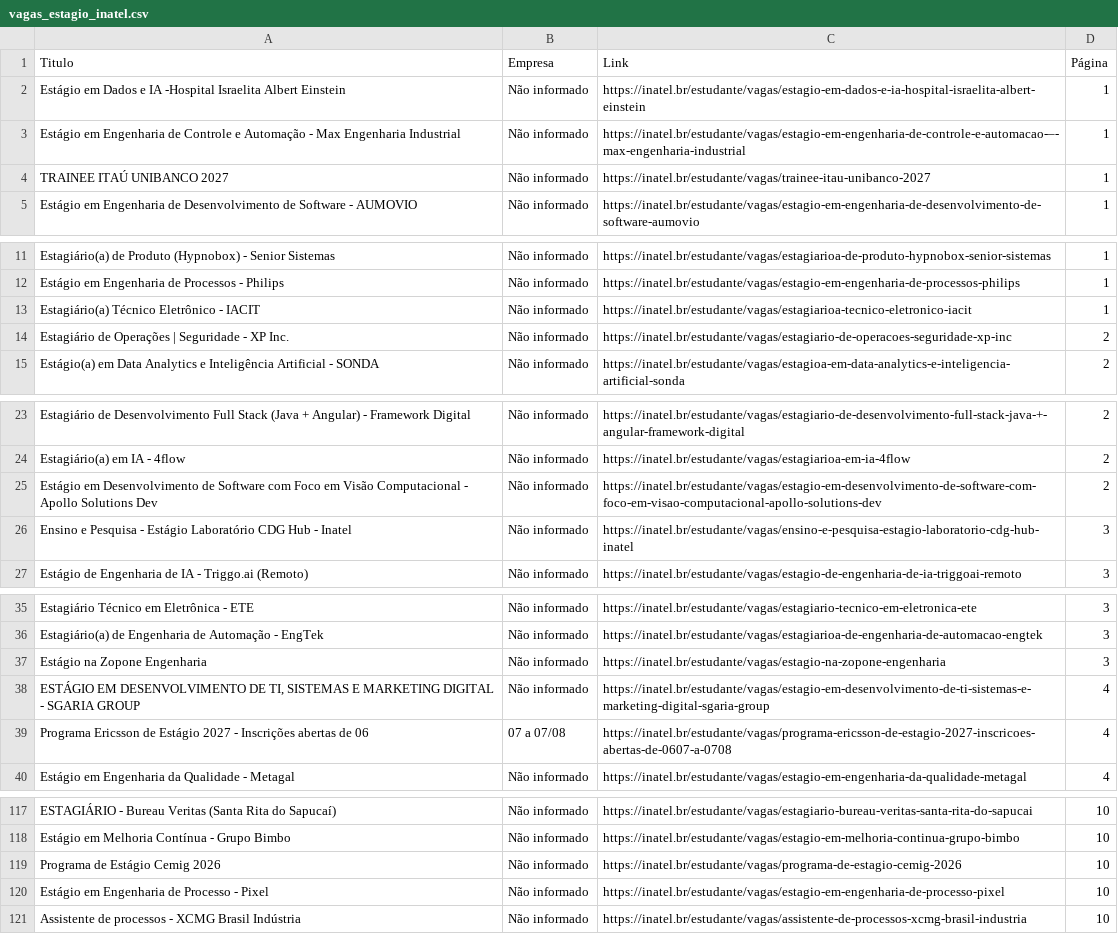
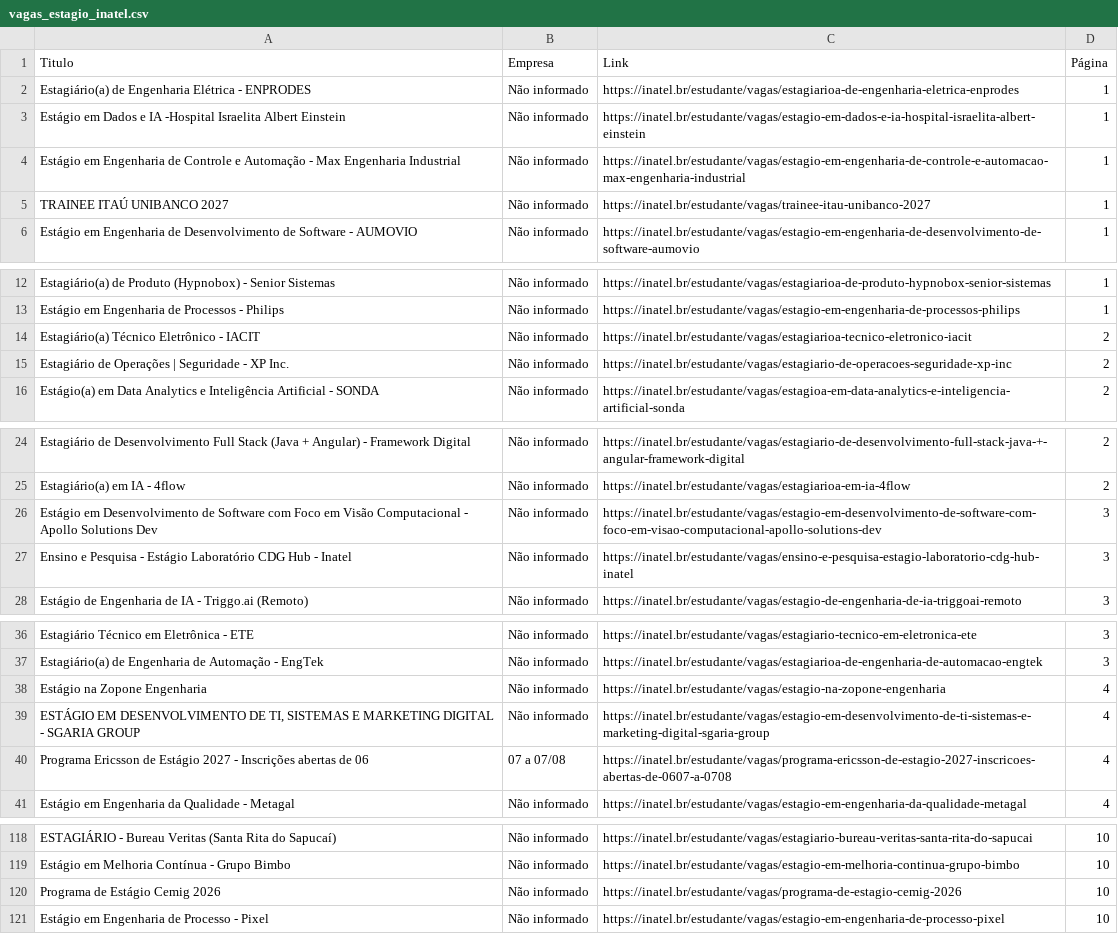
Before and after one commit to Joao0015/inatel-vagas-bot2.0, a CSV file: vagas_estagio_inatel.csv, drawn as a sheet; only a part is shown, gaps mark what is left out; the diff covers the shown part only.

```diff
--- a/vagas_estagio_inatel.csv
+++ b/vagas_estagio_inatel.csv
@@ -1,4 +1,5 @@
 Titulo,Empresa,Link,Página
+Estagiário(a) de Engenharia Elétrica - ENPRODES,Não informado,https://inatel.br/estudante/vagas/estagiarioa-de-engenharia-eletrica-enprodes,1
 Estágio em Dados e IA -Hospital Israelita Albert Einstein,Não informado,https://inatel.br/estudante/vagas/estagio-em-dados-e-ia-hospital-israelita-albert-einstein,1
-Estágio em Engenharia de Controle e Automação - Max Engenharia Industrial,Não informado,https://inatel.br/estudante/vagas/estagio-em-engenharia-de-controle-e-automacao-–-max-engenharia-industrial,1
+Estágio em Engenharia de Controle e Automação - Max Engenharia Industrial,Não informado,https://inatel.br/estudante/vagas/estagio-em-engenharia-de-controle-e-automacao-max-engenharia-industrial,1
 TRAINEE ITAÚ UNIBANCO 2027,Não informado,https://inatel.br/estudante/vagas/trainee-itau-unibanco-2027,1
@@ -12,3 +13,3 @@ Estagiário(a) de Produto (Hypnobox)  - Senior Sistemas,Não informado,https://i
 Estágio em Engenharia de Processos -  Philips,Não informado,https://inatel.br/estudante/vagas/estagio-em-engenharia-de-processos-philips,1
-Estagiário(a) Técnico Eletrônico - IACIT,Não informado,https://inatel.br/estudante/vagas/estagiarioa-tecnico-eletronico-iacit,1
+Estagiário(a) Técnico Eletrônico - IACIT,Não informado,https://inatel.br/estudante/vagas/estagiarioa-tecnico-eletronico-iacit,2
 Estagiário de Operações | Seguridade - XP Inc.,Não informado,https://inatel.br/estudante/vagas/estagiario-de-operacoes-seguridade-xp-inc,2
@@ -24,3 +25,3 @@ Estagiário de Desenvolvimento Full Stack (Java + Angular) - Framework Digital,N
 Estagiário(a) em IA - 4flow,Não informado,https://inatel.br/estudante/vagas/estagiarioa-em-ia-4flow,2
-Estágio em Desenvolvimento de Software com Foco em Visão Computacional - Apollo Solutions Dev,Não informado,https://inatel.br/estudante/vagas/estagio-em-desenvolvimento-de-software-com-foco-em-visao-computacional-apollo-solutions-dev,2
+Estágio em Desenvolvimento de Software com Foco em Visão Computacional - Apollo Solutions Dev,Não informado,https://inatel.br/estudante/vagas/estagio-em-desenvolvimento-de-software-com-foco-em-visao-computacional-apollo-solutions-dev,3
 Ensino e Pesquisa - Estágio Laboratório CDG Hub - Inatel,Não informado,https://inatel.br/estudante/vagas/ensino-e-pesquisa-estagio-laboratorio-cdg-hub-inatel,3
@@ -36,3 +37,3 @@ Estagiário Técnico em Eletrônica - ETE,Não informado,https://inatel.br/estud
 Estagiário(a) de Engenharia de Automação - EngTek,Não informado,https://inatel.br/estudante/vagas/estagiarioa-de-engenharia-de-automacao-engtek,3
-Estágio na Zopone Engenharia,Não informado,https://inatel.br/estudante/vagas/estagio-na-zopone-engenharia,3
+Estágio na Zopone Engenharia,Não informado,https://inatel.br/estudante/vagas/estagio-na-zopone-engenharia,4
 "ESTÁGIO EM DESENVOLVIMENTO DE TI, SISTEMAS E MARKETING DIGITAL - SGARIA GROUP",Não informado,https://inatel.br/estudante/vagas/estagio-em-desenvolvimento-de-ti-sistemas-e-marketing-digital-sgaria-group,4
@@ -120,2 +121 @@ Programa de Estágio Cemig 2026,Não informado,https://inatel.br/estudante/vagas
 Estágio em Engenharia de Processo -  Pixel,Não informado,https://inatel.br/estudante/vagas/estagio-em-engenharia-de-processo-pixel,10
-Assistente de processos - XCMG Brasil Indústria,Não informado,https://inatel.br/estudante/vagas/assistente-de-processos-xcmg-brasil-industria,10
```
Also changed, not shown: 6 edited cells elsewhere in this file.
